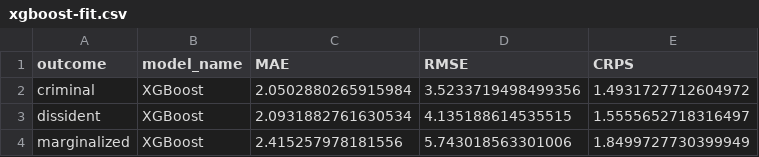
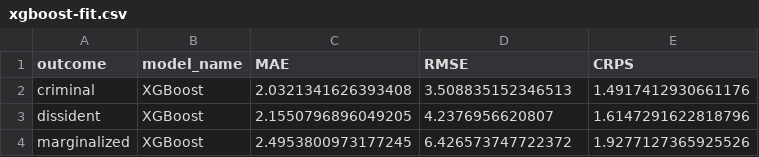
Before and after one commit to andybega/isa-2018, a CSV file: output/xgboost-fit.csv, drawn as a sheet.

Commit message:
update xgboost plots

```diff
--- a/output/xgboost-fit.csv
+++ b/output/xgboost-fit.csv
@@ -1,4 +1,4 @@
 outcome,model_name,MAE,RMSE,CRPS
-criminal,XGBoost,2.0502880265915984,3.5233719498499356,1.4931727712604972
-dissident,XGBoost,2.0931882761630534,4.135188614535515,1.5555652718316497
-marginalized,XGBoost,2.415257978181556,5.743018563301006,1.8499727730399949
+criminal,XGBoost,2.0321341626393408,3.508835152346513,1.4917412930661176
+dissident,XGBoost,2.1550796896049205,4.2376956620807,1.6147291622818796
+marginalized,XGBoost,2.4953800973177245,6.426573747722372,1.9277127365925526
```
Also changed, not shown: 4 other files.
